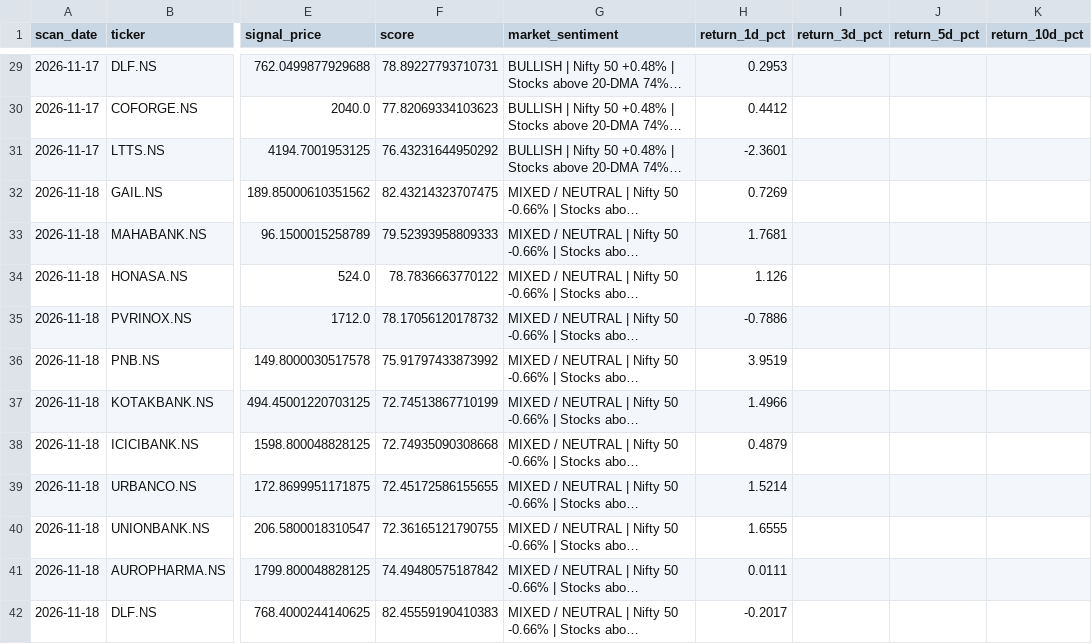
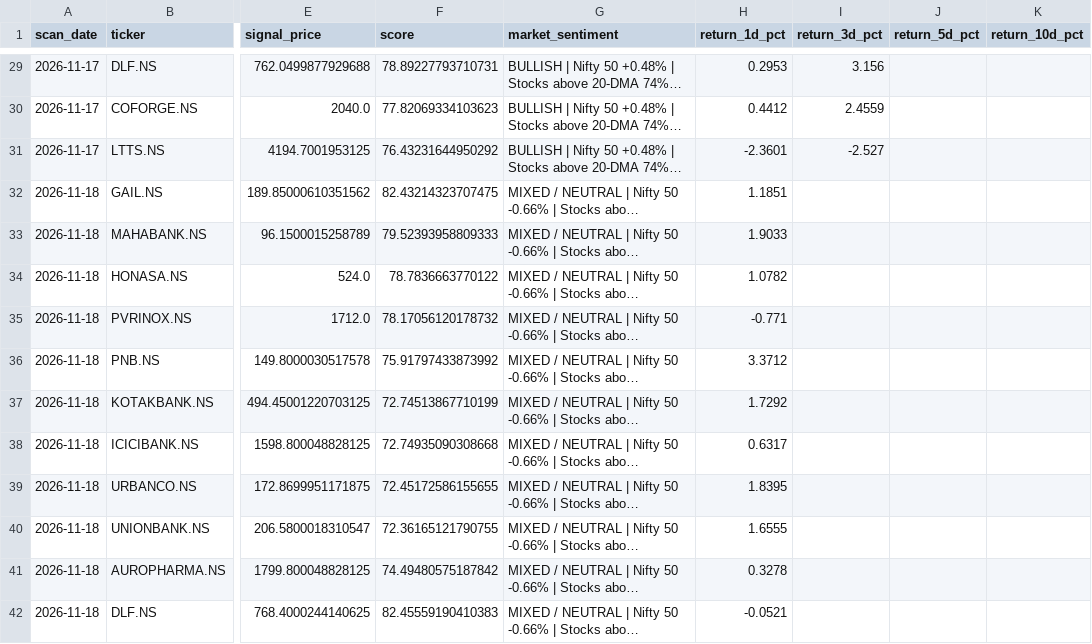
Before and after one commit to spy15007-arch/nifty-value-momentum, a CSV file: output/signal_history.csv, drawn as a sheet; only a part is shown, gaps mark what is left out; long unchanged cells end in …; the diff covers the shown part only; the diff names each change by its address in the sheet, - before the commit and + after, or states it on an @@ line.

```diff
--- a/output/signal_history.csv
+++ b/output/signal_history.csv
-I29 (return_3d_pct): (empty)
+I29 (return_3d_pct): 3.156
-I30 (return_3d_pct): (empty)
+I30 (return_3d_pct): 2.4559
-I31 (return_3d_pct): (empty)
+I31 (return_3d_pct): -2.527
-H32 (return_1d_pct): 0.7269
+H32 (return_1d_pct): 1.1851
-H33 (return_1d_pct): 1.7681
+H33 (return_1d_pct): 1.9033
-H34 (return_1d_pct): 1.126
+H34 (return_1d_pct): 1.0782
-H35 (return_1d_pct): -0.7886
+H35 (return_1d_pct): -0.771
-H36 (return_1d_pct): 3.9519
+H36 (return_1d_pct): 3.3712
-H37 (return_1d_pct): 1.4966
+H37 (return_1d_pct): 1.7292
-H38 (return_1d_pct): 0.4879
+H38 (return_1d_pct): 0.6317
-H39 (return_1d_pct): 1.5214
+H39 (return_1d_pct): 1.8395
-H41 (return_1d_pct): 0.0111
+H41 (return_1d_pct): 0.3278
-H42 (return_1d_pct): -0.2017
+H42 (return_1d_pct): -0.0521
```
Also changed, not shown: 15 added rows and 43 edited cells elsewhere in this file, output/performance_summary.csv, output/qualification_diagnostics.csv, 10 other files.
